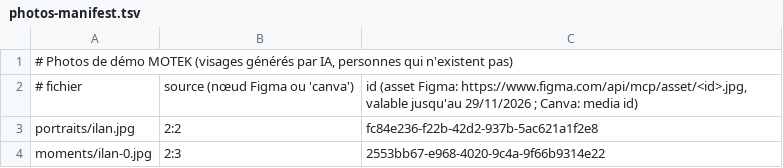
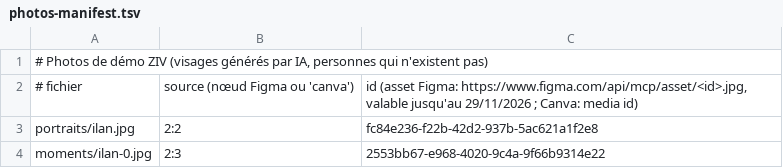
Before and after one commit to benezra1326-sys/KAPARA, a TSV file: apps/mobile/src/demo/art/photos-manifest.tsv, drawn as a sheet; only a part is shown.

```diff
--- a/apps/mobile/src/demo/art/photos-manifest.tsv
+++ b/apps/mobile/src/demo/art/photos-manifest.tsv
@@ -1,2 +1,2 @@
-# Photos de démo MOTEK (visages générés par IA, personnes qui n'existent pas)
+# Photos de démo ZIV (visages générés par IA, personnes qui n'existent pas)
 # fichier	source (nœud Figma ou 'canva')	id (asset Figma: https://www.figma.com/api/mcp/asset/<id>.jpg, valable jusqu'au 29/11/2026 ; Canva: media id)
```
Also changed, not shown: 24 other files.
